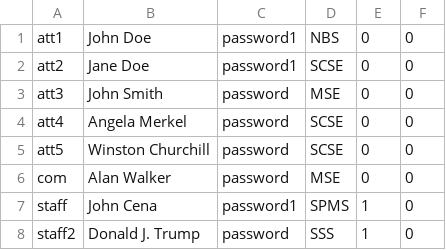
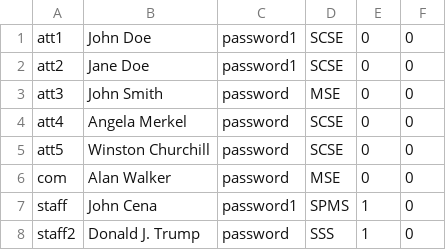
Before and after one commit to EricFan2002/SC2002, a CSV file: data/user.csv, drawn as a sheet.

```diff
--- a/data/user.csv
+++ b/data/user.csv
@@ -1,2 +1,2 @@
-att1,John Doe,password1,NBS,0,0
+att1,John Doe,password1,SCSE,0,0
 att2,Jane Doe,password1,SCSE,0,0
```
Also changed, not shown: data/camp.csv, data/suggestion.csv, 11 other files.
